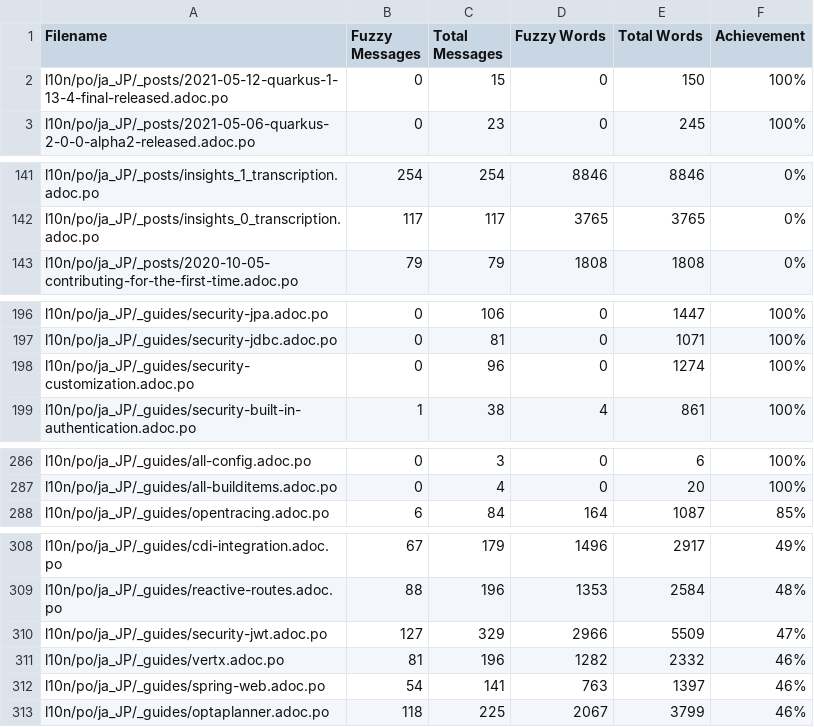
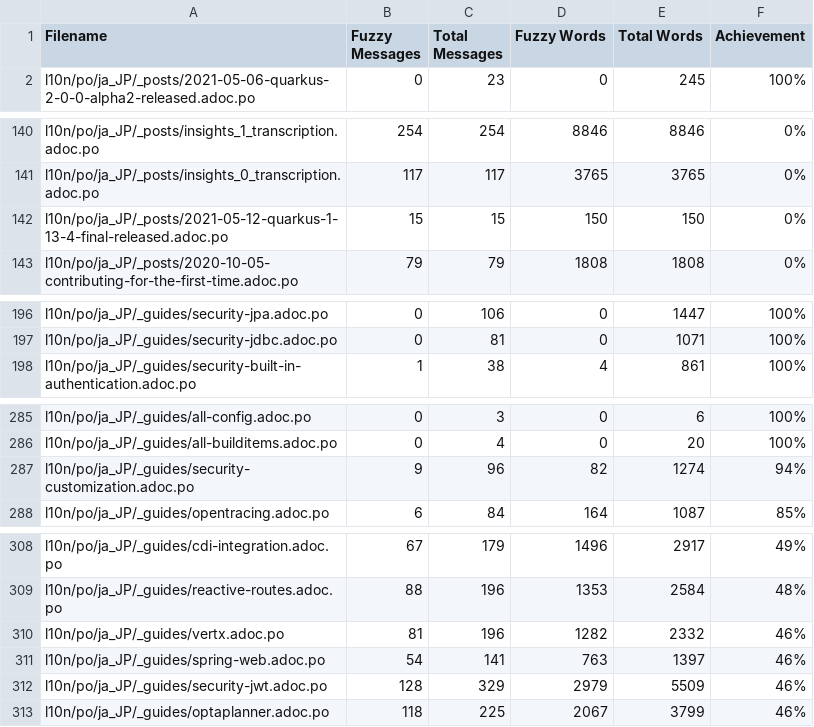
Before and after one commit to quarkusio/ja.quarkus.io, a CSV file: l10n/stats/translation.csv, drawn as a sheet; only a part is shown, gaps mark what is left out; removed rows and columns are numbered as before the commit, all else as after; the diff covers the shown part only; the diff names each change by its address in the sheet, - before the commit and + after, or states it on an @@ line.

Commit message:
Update translation stats

```diff
--- a/l10n/stats/translation.csv
+++ b/l10n/stats/translation.csv
-row 2: l10n/po/ja_JP/_posts/2021-05-12-quarkus-1-13-4-final-released.adoc.po | 0 | 15 | 0 | 150 | 100%
+row 142: l10n/po/ja_JP/_posts/2021-05-12-quarkus-1-13-4-final-released.adoc.po | 15 | 15 | 150 | 150 | 0%
-row 198: l10n/po/ja_JP/_guides/security-customization.adoc.po | 0 | 96 | 0 | 1274 | 100%
+row 287: l10n/po/ja_JP/_guides/security-customization.adoc.po | 9 | 96 | 82 | 1274 | 94%
-row 310: l10n/po/ja_JP/_guides/security-jwt.adoc.po | 127 | 329 | 2966 | 5509 | 47%
+row 312: l10n/po/ja_JP/_guides/security-jwt.adoc.po | 128 | 329 | 2979 | 5509 | 46%
```
Also changed, not shown: 2 added rows and 2 removed rows elsewhere in this file.
